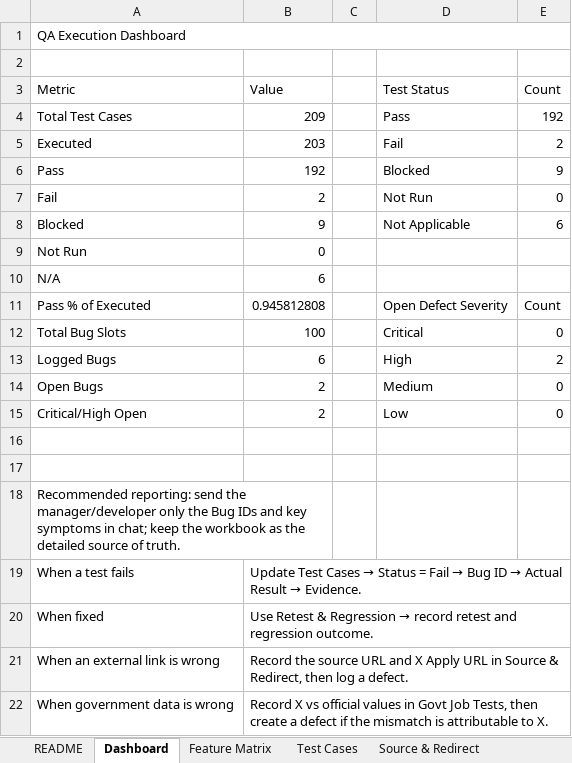
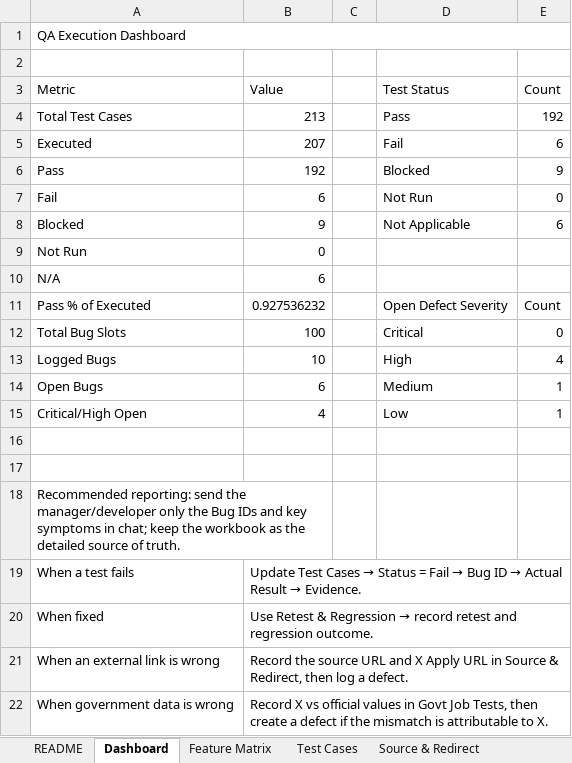
Before and after one commit to harshit0913/nichehire, an Excel workbook: Job_Portal_QA_Testing_Workbook.xlsx, sheet Dashboard, drawn as a sheet; values as stored, in another font and other column widths than the file's, no borders; the diff names each change by its address in the sheet, - before the commit and + after, or states it on an @@ line.

Commit message:
docs(qa): record 4 new defects in workbook: countdown skew, active count drift, applicant integrity, AAI typo

```diff
--- a/Job_Portal_QA_Testing_Workbook.xlsx (sheet Dashboard)
+++ b/Job_Portal_QA_Testing_Workbook.xlsx (sheet Dashboard)
-B4 (Value): 209
+B4 (Value): 213
-B5 (Value): 203
+B5 (Value): 207
-E5 (Count): 2
+E5 (Count): 6
-B7 (Value): 2
+B7 (Value): 6
-B11 (Value): 0.945812808
+B11 (Value): 0.927536232
-B13 (Value): 6
+B13 (Value): 10
-E13 (Count): 2
+E13 (Count): 4
-B14 (Value): 2
+B14 (Value): 6
-E14:E15 (Count): 0
+E14:E15 (Count): 1
-B15 (Value): 2
+B15 (Value): 4
```
Also changed, not shown: sheet Bug Log, sheet Test Cases, sheet Feature Matrix, formulas that keep their value.
